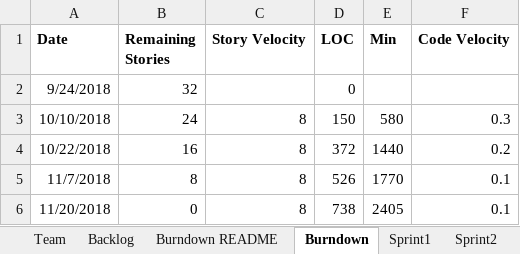
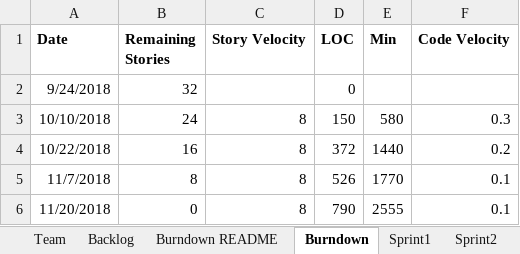
Before and after one commit to gruberma/CS555Project, an Excel workbook: Team08Report.xlsx, sheet Burndown, drawn as a sheet; values as stored, in another font and other column widths than the file's, no borders; charts and pictures not drawn; the diff names each change by its address in the sheet, - before the commit and + after, or states it on an @@ line.

```diff
--- a/Team08Report.xlsx (sheet Burndown)
+++ b/Team08Report.xlsx (sheet Burndown)
-D6 (LOC): 738
+D6 (LOC): 790
-E6 (Min): 2405
+E6 (Min): 2555
```
Also changed, not shown: sheet Sprint4, charts or pictures.
